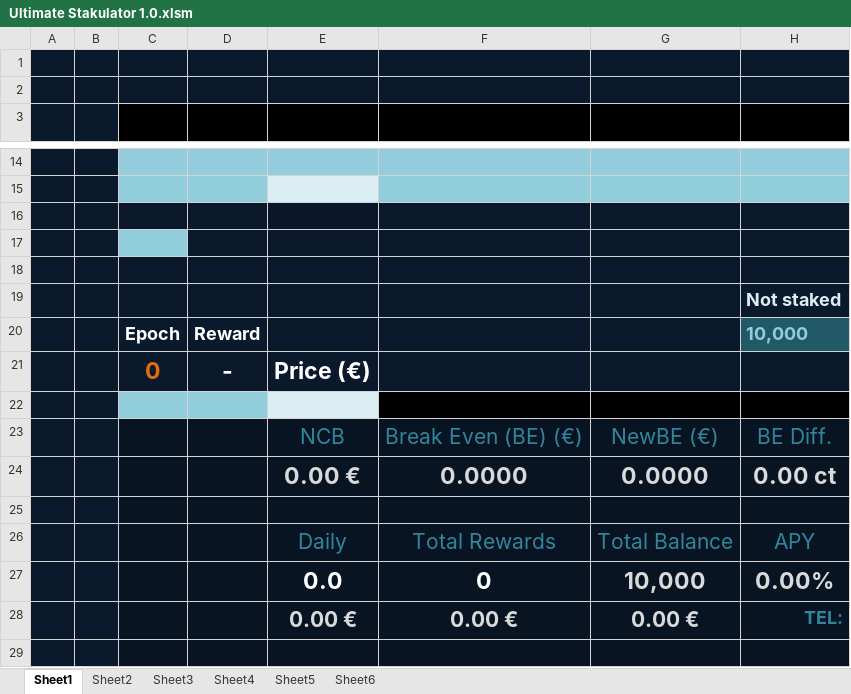
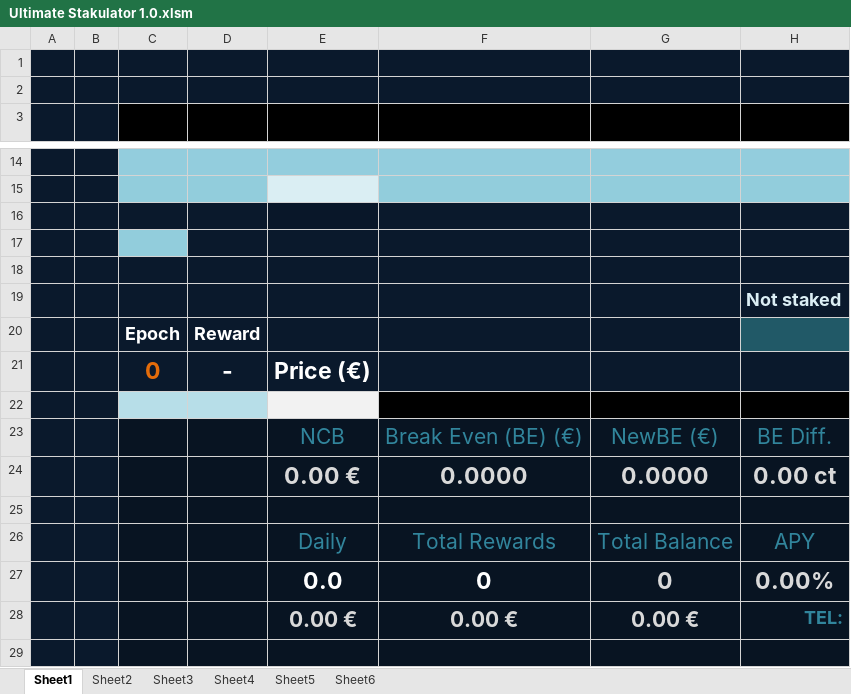
Before and after one commit to Younameit6605/Ultimate-Stakulator, an Excel workbook: Ultimate Stakulator 1.0.xlsm, sheet Sheet1, drawn as a sheet; only a part is shown, gaps mark what is left out; values as stored, in another font and other column widths than the file's, no borders; charts and pictures and conditional formats not drawn; the diff names each change by its address in the sheet, - before the commit and + after, or states it on an @@ line.

```diff
--- a/Ultimate Stakulator 1.0.xlsm (sheet Sheet1)
+++ b/Ultimate Stakulator 1.0.xlsm (sheet Sheet1)
-H20: 10,000
+H20: (empty)
-C22:D22 fill: #92CDDC
+C22:D22 fill: #B7DEE8
-G27: 10,000
+G27: 0
```
Also changed, not shown: sheet Sheet2, charts or pictures.
